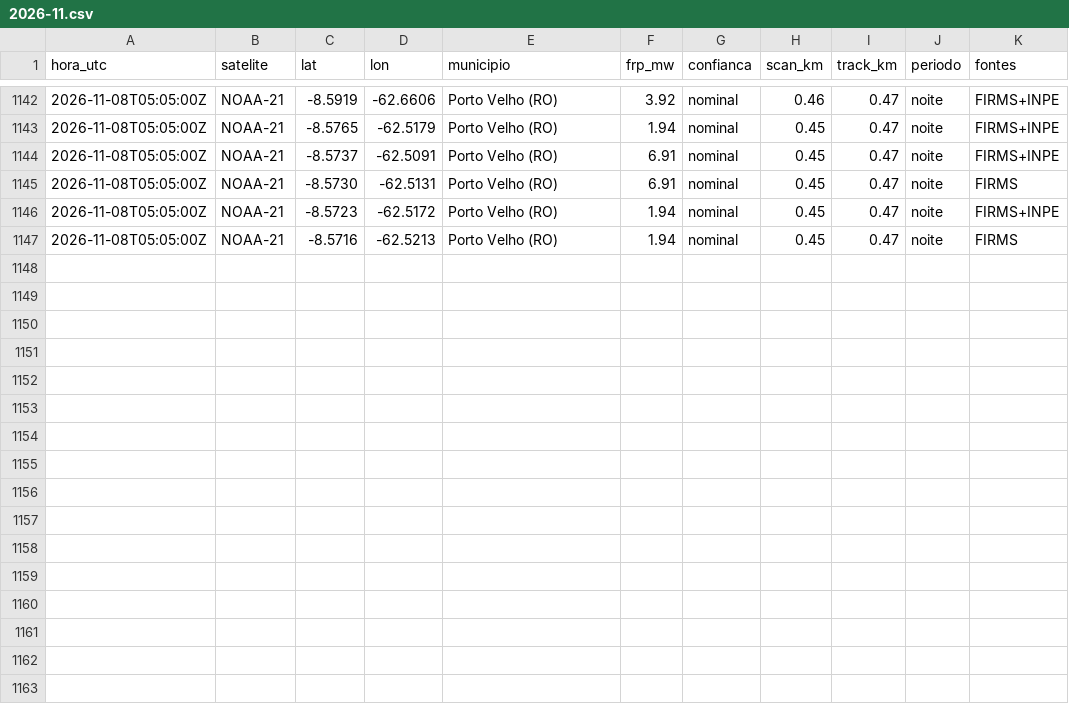
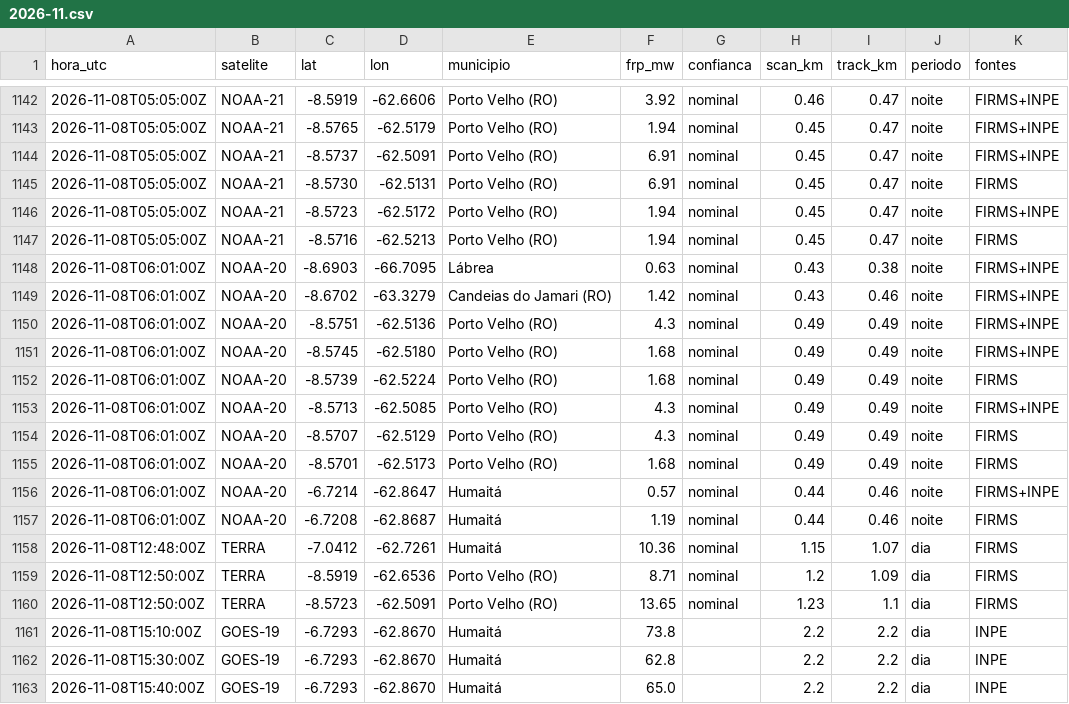
Before and after one commit to UFAMCCA/MonitorBETA, a CSV file: docs/data/historico/humaita/2026-11.csv, drawn as a sheet; only a part is shown, gaps mark what is left out.

```diff
--- a/docs/data/historico/humaita/2026-11.csv
+++ b/docs/data/historico/humaita/2026-11.csv
@@ -1147 +1147,17 @@ hora_utc,satelite,lat,lon,municipio,frp_mw,confianca,scan_km,track_km,periodo,fo
 2026-11-08T05:05:00Z,NOAA-21,-8.5716,-62.5213,Porto Velho (RO),1.94,nominal,0.45,0.47,noite,FIRMS
+2026-11-08T06:01:00Z,NOAA-20,-8.6903,-66.7095,Lábrea,0.63,nominal,0.43,0.38,noite,FIRMS+INPE
+2026-11-08T06:01:00Z,NOAA-20,-8.6702,-63.3279,Candeias do Jamari (RO),1.42,nominal,0.43,0.46,noite,FIRMS+INPE
+2026-11-08T06:01:00Z,NOAA-20,-8.5751,-62.5136,Porto Velho (RO),4.3,nominal,0.49,0.49,noite,FIRMS+INPE
+2026-11-08T06:01:00Z,NOAA-20,-8.5745,-62.5180,Porto Velho (RO),1.68,nominal,0.49,0.49,noite,FIRMS+INPE
+2026-11-08T06:01:00Z,NOAA-20,-8.5739,-62.5224,Porto Velho (RO),1.68,nominal,0.49,0.49,noite,FIRMS
+2026-11-08T06:01:00Z,NOAA-20,-8.5713,-62.5085,Porto Velho (RO),4.3,nominal,0.49,0.49,noite,FIRMS+INPE
+2026-11-08T06:01:00Z,NOAA-20,-8.5707,-62.5129,Porto Velho (RO),4.3,nominal,0.49,0.49,noite,FIRMS
+2026-11-08T06:01:00Z,NOAA-20,-8.5701,-62.5173,Porto Velho (RO),1.68,nominal,0.49,0.49,noite,FIRMS
+2026-11-08T06:01:00Z,NOAA-20,-6.7214,-62.8647,Humaitá,0.57,nominal,0.44,0.46,noite,FIRMS+INPE
+2026-11-08T06:01:00Z,NOAA-20,-6.7208,-62.8687,Humaitá,1.19,nominal,0.44,0.46,noite,FIRMS
+2026-11-08T12:48:00Z,TERRA,-7.0412,-62.7261,Humaitá,10.36,nominal,1.15,1.07,dia,FIRMS
+2026-11-08T12:50:00Z,TERRA,-8.5919,-62.6536,Porto Velho (RO),8.71,nominal,1.2,1.09,dia,FIRMS
+2026-11-08T12:50:00Z,TERRA,-8.5723,-62.5091,Porto Velho (RO),13.65,nominal,1.23,1.1,dia,FIRMS
+2026-11-08T15:10:00Z,GOES-19,-6.7293,-62.8670,Humaitá,73.8,,2.2,2.2,dia,INPE
+2026-11-08T15:30:00Z,GOES-19,-6.7293,-62.8670,Humaitá,62.8,,2.2,2.2,dia,INPE
+2026-11-08T15:40:00Z,GOES-19,-6.7293,-62.8670,Humaitá,65.0,,2.2,2.2,dia,INPE
```
Also changed, not shown: docs/data/historico/benjamin-constant/2026-11.csv, docs/data/historico/coari/2026-11.csv, 27 other files.
